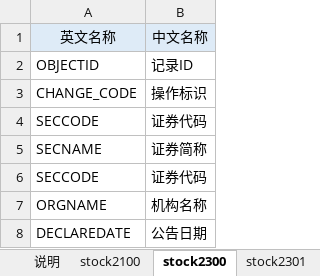
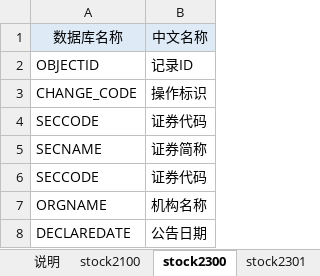
Before and after one commit to leiliuliulei/global_financial_data, an Excel workbook: name_dictionary.xlsx, sheet stock2300, drawn as a sheet; only a part is shown; values as stored, in another font and other column widths than the file's, no borders; the diff names each change by its address in the sheet, - before the commit and + after, or states it on an @@ line.

```diff
--- a/name_dictionary.xlsx (sheet stock2300)
+++ b/name_dictionary.xlsx (sheet stock2300)
-A1: 英文名称
+A1: 数据库名称
```
Also changed, not shown: sheet stock2301, sheet stock2303, sheet 说明, sheet stock2100, sheet stock2402, sheet stock2401, 1 more sheet, other sheet tabs, 5 other files.
